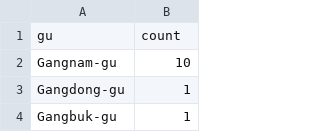
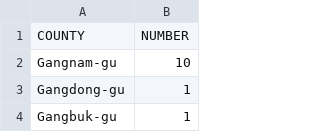
Before and after one commit to telecaster15/tourbigdata, a CSV file: data/location/restaurant_list1.csv, drawn as a sheet; only a part is shown; removed rows and columns are numbered as before the commit, all else as after; the diff names each change by its address in the sheet, - before the commit and + after, or states it on an @@ line.

```diff
--- a/data/location/restaurant_list1.csv
+++ b/data/location/restaurant_list1.csv
-row 1: gu | count
+row 1: COUNTY | NUMBER
```
Also changed, not shown: 1 other file.
